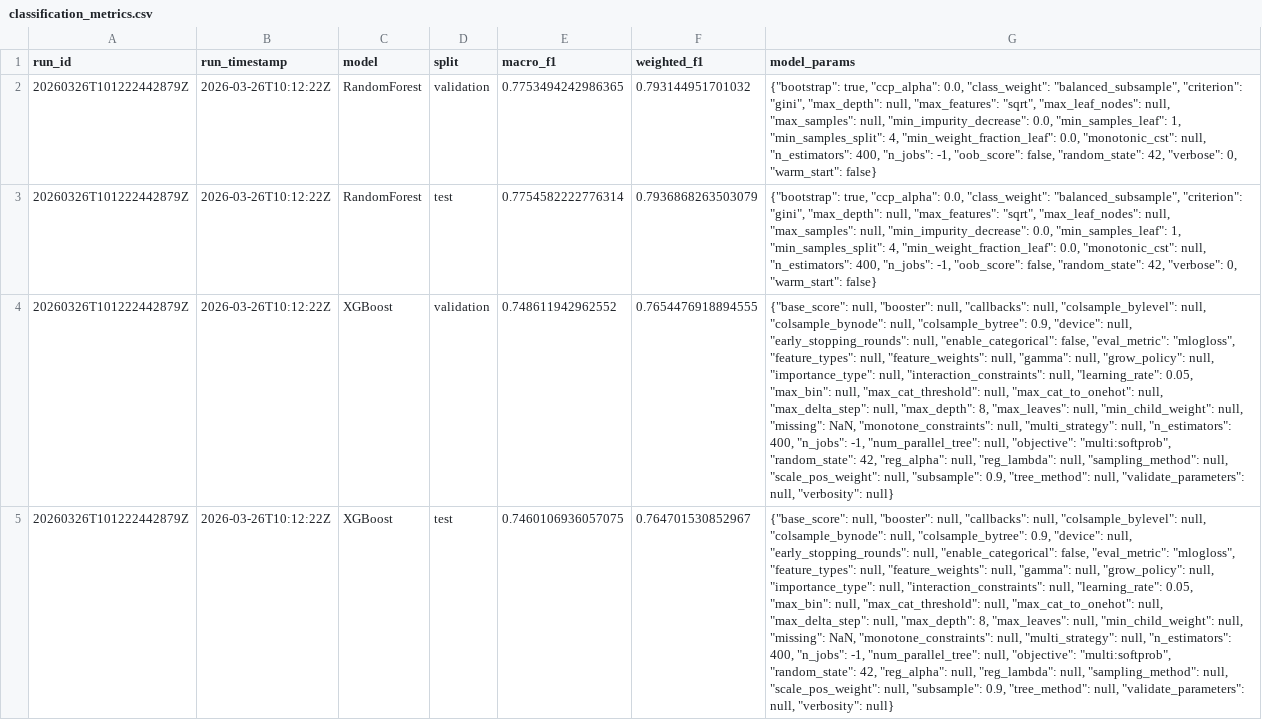
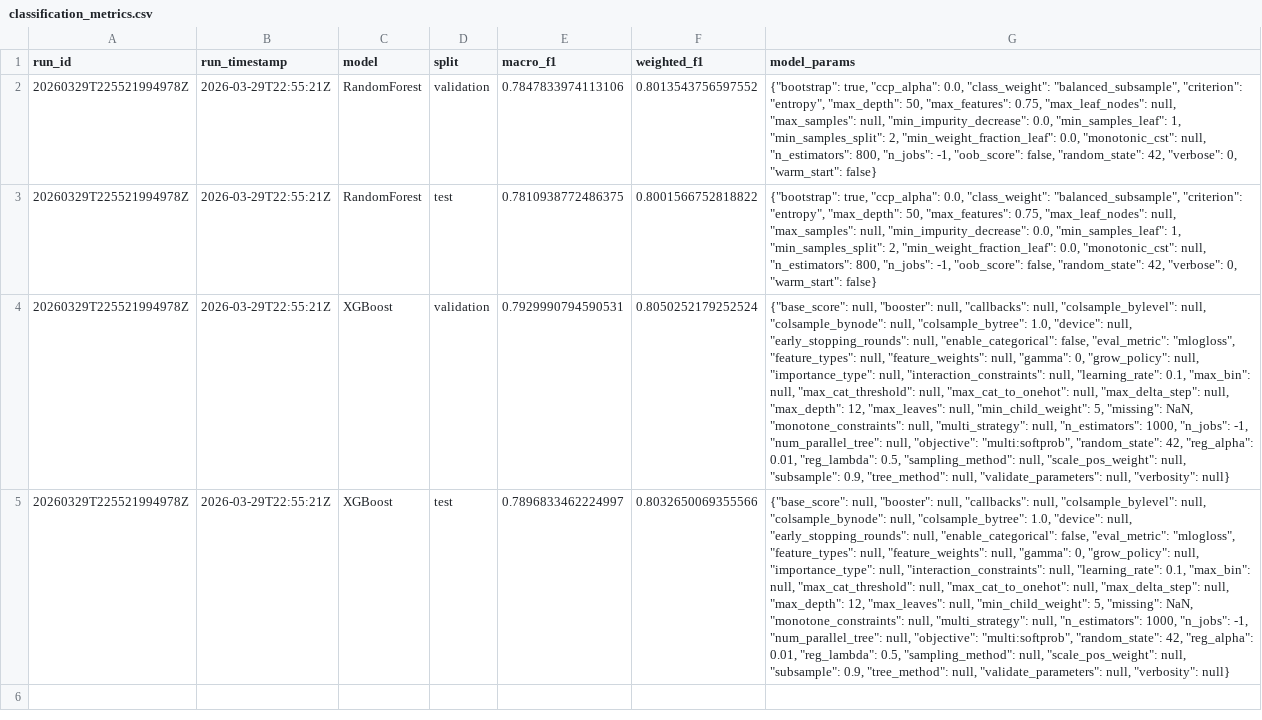
Before and after one commit to Zokster9/F1-Strategy-Analyses, a CSV file: results/classification/classification_metrics.csv, drawn as a sheet; the diff names each change by its address in the sheet, - before the commit and + after, or states it on an @@ line.

```diff
--- a/results/classification/classification_metrics.csv
+++ b/results/classification/classification_metrics.csv
-A2:A5 (run_id): 20260326T101222442879Z
+A2:A5 (run_id): 20260329T225521994978Z
-B2:B5 (run_timestamp): 2026-03-26T10:12:22Z
+B2:B5 (run_timestamp): 2026-03-29T22:55:21Z
-E2 (macro_f1): 0.7753494242986365
+E2 (macro_f1): 0.7847833974113106
-F2 (weighted_f1): 0.793144951701032
+F2 (weighted_f1): 0.8013543756597552
-G2:G3 (model_params): …"balanced_subsample", "criterion": "gini", "max_depth": null, "max_features": "sqrt", "max_leaf_nodes": null, "max_samples": null, "min_impurity_decrease": 0.0, "min_samples_leaf": 1, "min_samples_split": 4, "min_weight_fraction_leaf": 0.0, "monotonic_cst": null, "n_estimators": 400, "n_jobs": -1,…
+G2:G3 (model_params): …"balanced_subsample", "criterion": "entropy", "max_depth": 50, "max_features": 0.75, "max_leaf_nodes": null, "max_samples": null, "min_impurity_decrease": 0.0, "min_samples_leaf": 1, "min_samples_split": 2, "min_weight_fraction_leaf": 0.0, "monotonic_cst": null, "n_estimators": 800, "n_jobs": -1,…
-E3 (macro_f1): 0.7754582222776314
+E3 (macro_f1): 0.7810938772486375
-F3 (weighted_f1): 0.7936868263503079
+F3 (weighted_f1): 0.8001566752818822
-E4 (macro_f1): 0.748611942962552
+E4 (macro_f1): 0.7929990794590531
-F4 (weighted_f1): 0.7654476918894555
+F4 (weighted_f1): 0.8050252179252524
-G4:G5 (model_params): …null, "colsample_bytree": 0.9, "device": null, "early_stopping_rounds": null, "enable_categorical": false, "eval_metric": "mlogloss", "feature_types": null, "feature_weights": null, "gamma": null, "grow_policy": null, "importance_type": null, "interaction_constraints": null, "learning_rate": 0.05, "max_bin": null, "max_cat_threshold": null, "max_cat_to_onehot": null, "max_delta_step": null, "max_depth": 8, "max_leaves": null, "min_child_weight": null, "missing": NaN, "monotone_constraints": null, "multi_strategy": null, "n_estimators": 400, "n_jobs": -1, "num_parallel_tree": null, "objective": "multi:softprob", "random_state": 42, "reg_alpha": null, "reg_lambda": null, "sampling_method": null,…
+G4:G5 (model_params): …null, "colsample_bytree": 1.0, "device": null, "early_stopping_rounds": null, "enable_categorical": false, "eval_metric": "mlogloss", "feature_types": null, "feature_weights": null, "gamma": 0, "grow_policy": null, "importance_type": null, "interaction_constraints": null, "learning_rate": 0.1, "max_bin": null, "max_cat_threshold": null, "max_cat_to_onehot": null, "max_delta_step": null, "max_depth": 12, "max_leaves": null, "min_child_weight": 5, "missing": NaN, "monotone_constraints": null, "multi_strategy": null, "n_estimators": 1000, "n_jobs": -1, "num_parallel_tree": null, "objective": "multi:softprob", "random_state": 42, "reg_alpha": 0.01, "reg_lambda": 0.5, "sampling_method": null,…
-E5 (macro_f1): 0.7460106936057075
+E5 (macro_f1): 0.7896833462224997
-F5 (weighted_f1): 0.764701530852967
+F5 (weighted_f1): 0.8032650069355566
```
Also changed, not shown: results/clustering/clustering_metrics.csv, results/run_history.csv, 22 other files.
